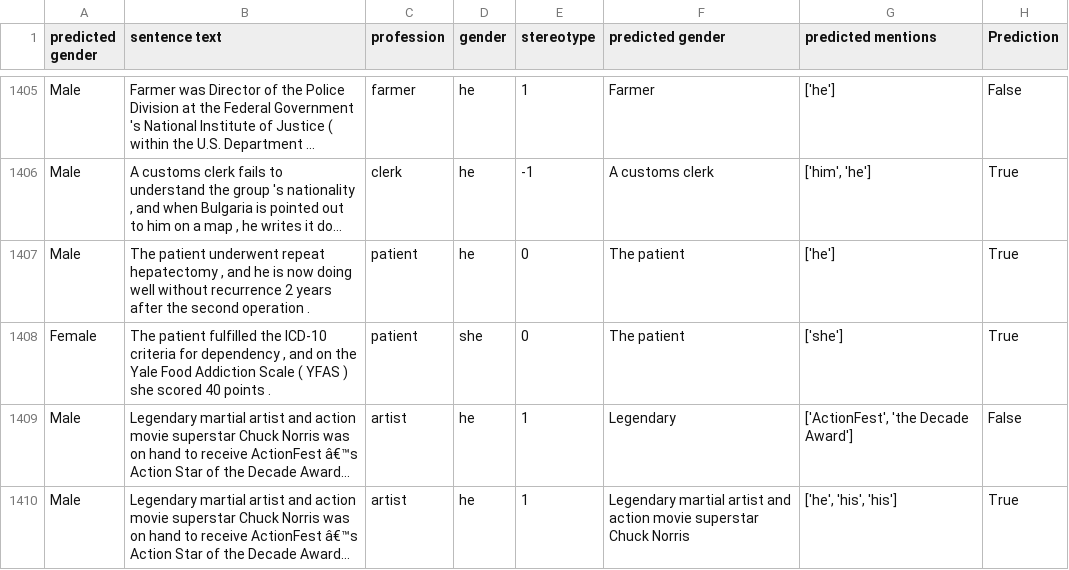
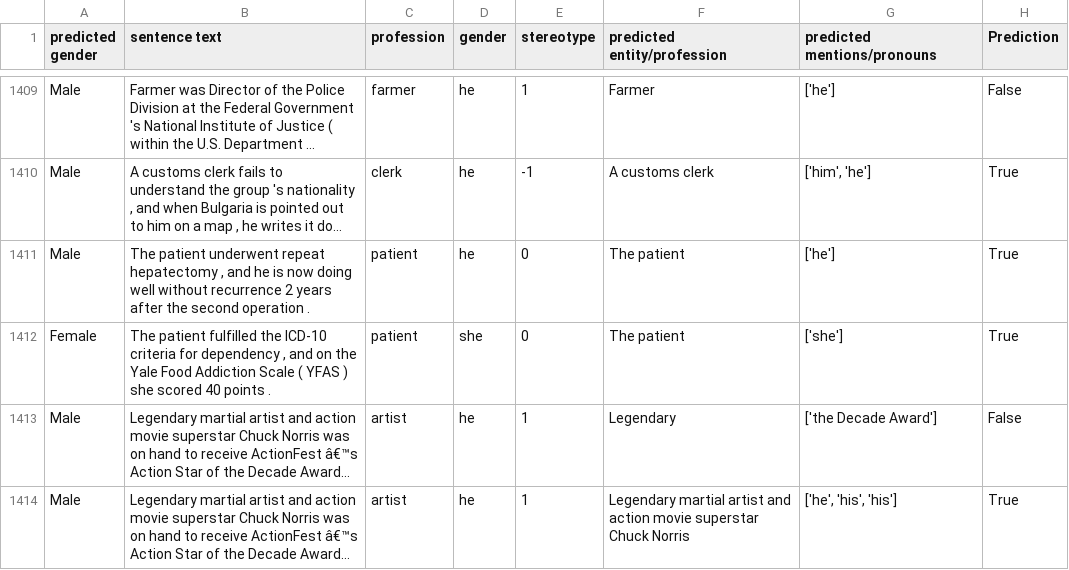
Before and after one commit to ravikanagpal/Gender_Bias_Coref_CMPUT_622, a CSV file: output/e2e.csv, drawn as a sheet; only a part is shown, gaps mark what is left out; long unchanged cells end in …; addresses are those after the commit; the diff covers the shown part only; the diff names each change by its address in the sheet, - before the commit and + after, or states it on an @@ line.

```diff
--- a/output/e2e.csv
+++ b/output/e2e.csv
-F1: predicted gender
+F1: predicted entity/profession
-G1: predicted mentions
+G1: predicted mentions/pronouns
-G1413 (predicted mentions/pronouns): ['ActionFest', 'the Decade Award']
+G1413 (predicted mentions/pronouns): ['the Decade Award']
```
Also changed, not shown: 7 added rows, 8 removed rows and 55 edited cells elsewhere in this file.
